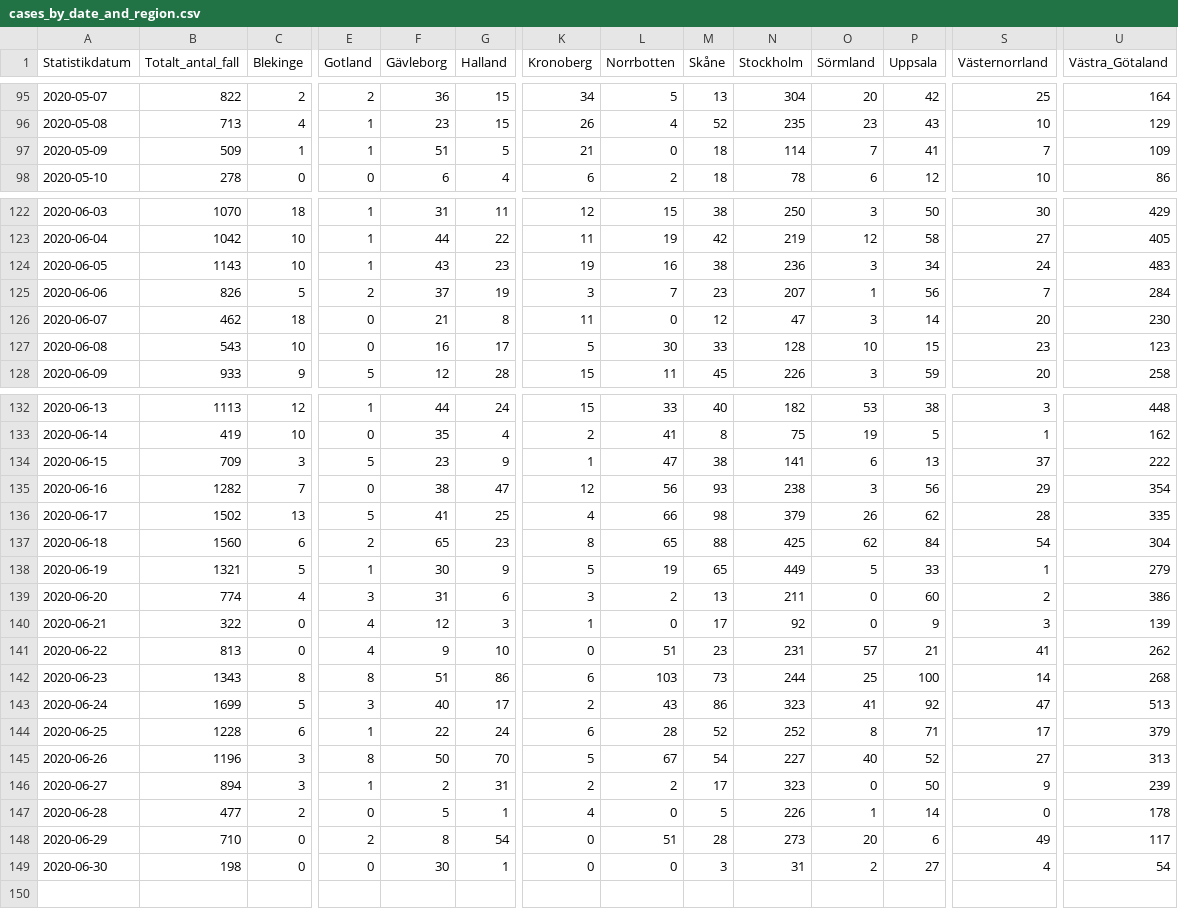
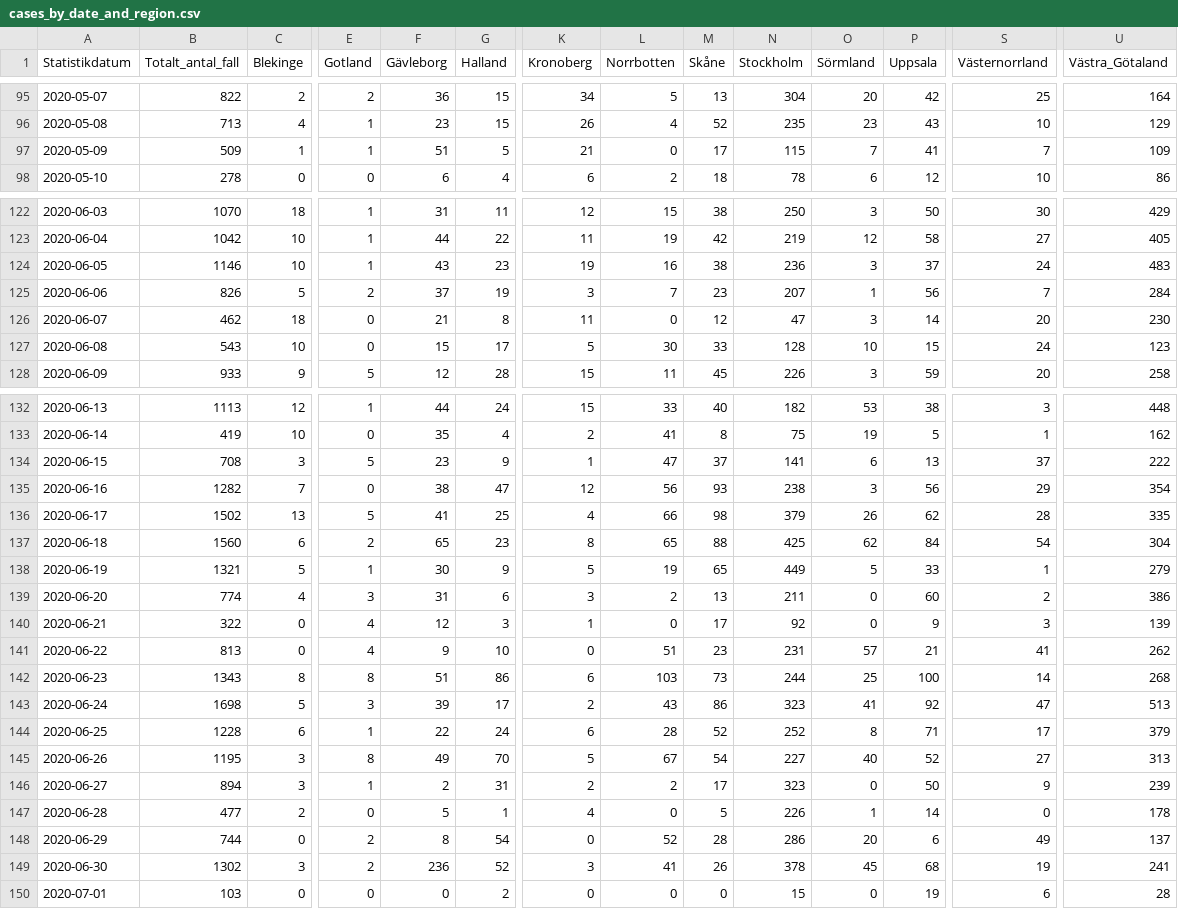
Before and after one commit to shortlisted/covid-19-sweden, a CSV file: cases_by_date_and_region.csv, drawn as a sheet; only a part is shown, gaps mark what is left out; removed rows and columns are numbered as before the commit, all else as after; rows hold the shown columns only; the diff names each change by its address in the sheet, - before the commit and + after, or states it on an @@ line.

Commit message:
July 1, Swedish covid-19 data

```diff
--- a/cases_by_date_and_region.csv
+++ b/cases_by_date_and_region.csv
-M97 (Skåne): 18
+M97 (Skåne): 17
-N97 (Stockholm): 114
+N97 (Stockholm): 115
-B124 (Totalt_antal_fall): 1143
+B124 (Totalt_antal_fall): 1146
-P124 (Uppsala): 34
+P124 (Uppsala): 37
-F127 (Gävleborg): 16
+F127 (Gävleborg): 15
-S127 (Västernorrland): 23
+S127 (Västernorrland): 24
-B134 (Totalt_antal_fall): 709
+B134 (Totalt_antal_fall): 708
-M134 (Skåne): 38
+M134 (Skåne): 37
-B143 (Totalt_antal_fall): 1699
+B143 (Totalt_antal_fall): 1698
-F143 (Gävleborg): 40
+F143 (Gävleborg): 39
-B145 (Totalt_antal_fall): 1196
+B145 (Totalt_antal_fall): 1195
-F145 (Gävleborg): 50
+F145 (Gävleborg): 49
-B148 (Totalt_antal_fall): 710
+B148 (Totalt_antal_fall): 744
-L148 (Norrbotten): 51
+L148 (Norrbotten): 52
-N148 (Stockholm): 273
+N148 (Stockholm): 286
-U148 (Västra_Götaland): 117
+U148 (Västra_Götaland): 137
-row 149: 2020-06-30 | 198 | 0 | 0 | 30 | 1 | 0 | 0 | 3 | 31 | 2 | 27 | 4 | 54
+row 149: 2020-06-30 | 1302 | 3 | 2 | 236 | 52 | 3 | 41 | 26 | 378 | 45 | 68 | 19 | 241
+row 150: 2020-07-01 | 103 | 0 | 0 | 0 | 2 | 0 | 0 | 0 | 15 | 0 | 19 | 6 | 28
```
Also changed, not shown: ICU_by_date.csv, deaths_by_date.csv, 3 other files.
